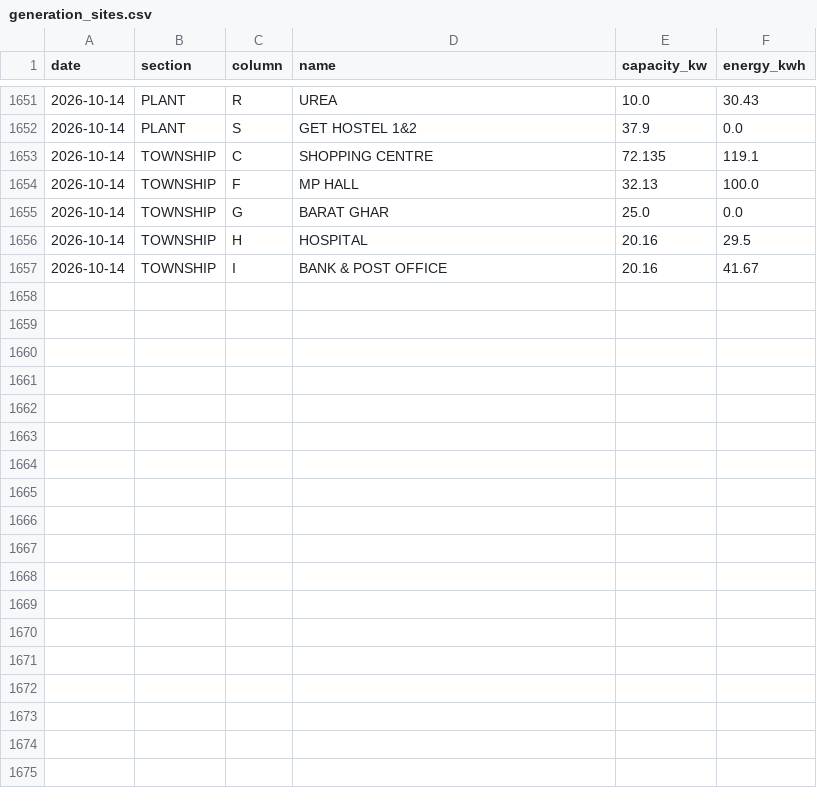
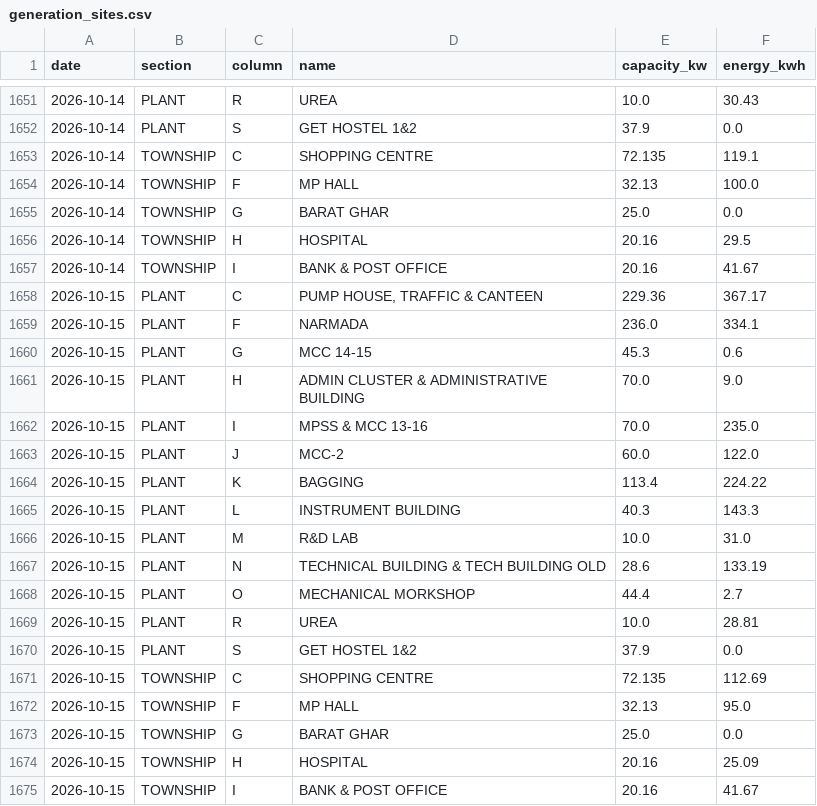
Before and after one commit to Sahil2911/Inverter, a CSV file: data/processed/generation_sites.csv, drawn as a sheet; only a part is shown, gaps mark what is left out; the diff names each change by its address in the sheet, - before the commit and + after, or states it on an @@ line.

```diff
--- a/data/processed/generation_sites.csv
+++ b/data/processed/generation_sites.csv
+row 1658: 2026-10-15 | PLANT | C | PUMP HOUSE, TRAFFIC & CANTEEN | 229.36 | 367.17
+row 1659: 2026-10-15 | PLANT | F | NARMADA | 236.0 | 334.1
+row 1660: 2026-10-15 | PLANT | G | MCC 14-15 | 45.3 | 0.6
+row 1661: 2026-10-15 | PLANT | H | ADMIN CLUSTER & ADMINISTRATIVE BUILDING | 70.0 | 9.0
+row 1662: 2026-10-15 | PLANT | I | MPSS & MCC 13-16 | 70.0 | 235.0
+row 1663: 2026-10-15 | PLANT | J | MCC-2 | 60.0 | 122.0
+row 1664: 2026-10-15 | PLANT | K | BAGGING | 113.4 | 224.22
+row 1665: 2026-10-15 | PLANT | L | INSTRUMENT BUILDING | 40.3 | 143.3
+row 1666: 2026-10-15 | PLANT | M | R&D LAB | 10.0 | 31.0
+row 1667: 2026-10-15 | PLANT | N | TECHNICAL BUILDING & TECH BUILDING OLD | 28.6 | 133.19
+row 1668: 2026-10-15 | PLANT | O | MECHANICAL MORKSHOP | 44.4 | 2.7
+row 1669: 2026-10-15 | PLANT | R | UREA | 10.0 | 28.81
+row 1670: 2026-10-15 | PLANT | S | GET HOSTEL 1&2 | 37.9 | 0.0
+row 1671: 2026-10-15 | TOWNSHIP | C | SHOPPING CENTRE | 72.135 | 112.69
+row 1672: 2026-10-15 | TOWNSHIP | F | MP HALL | 32.13 | 95.0
+row 1673: 2026-10-15 | TOWNSHIP | G | BARAT GHAR | 25.0 | 0.0
+row 1674: 2026-10-15 | TOWNSHIP | H | HOSPITAL | 20.16 | 25.09
+row 1675: 2026-10-15 | TOWNSHIP | I | BANK & POST OFFICE | 20.16 | 41.67
```
Also changed, not shown: data/processed/generation_daily.csv, data/processed/irradiance_kalol.csv, 1 other file.
